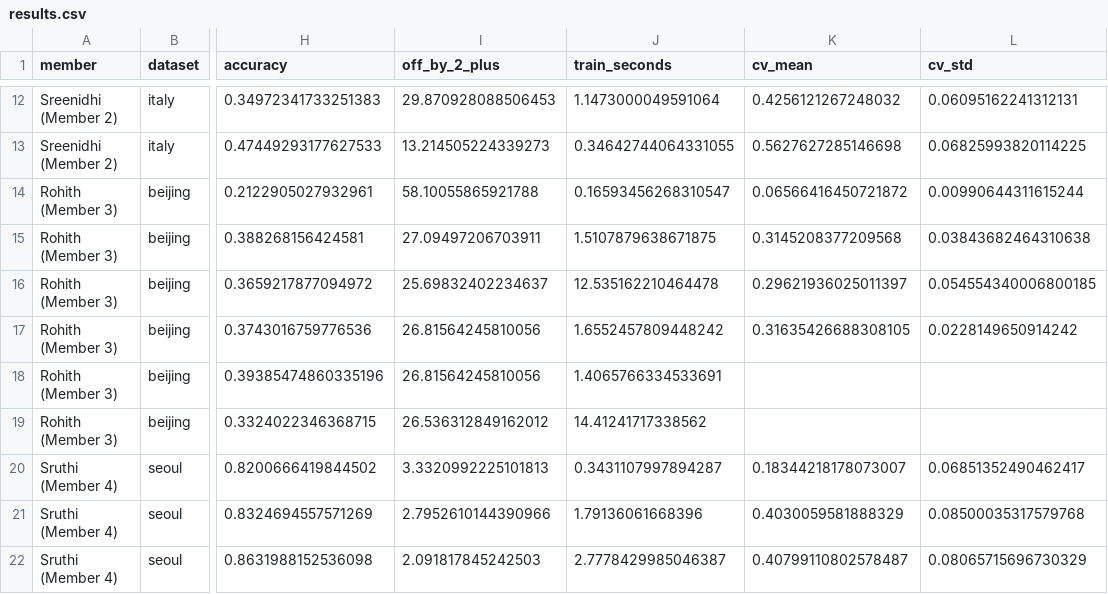
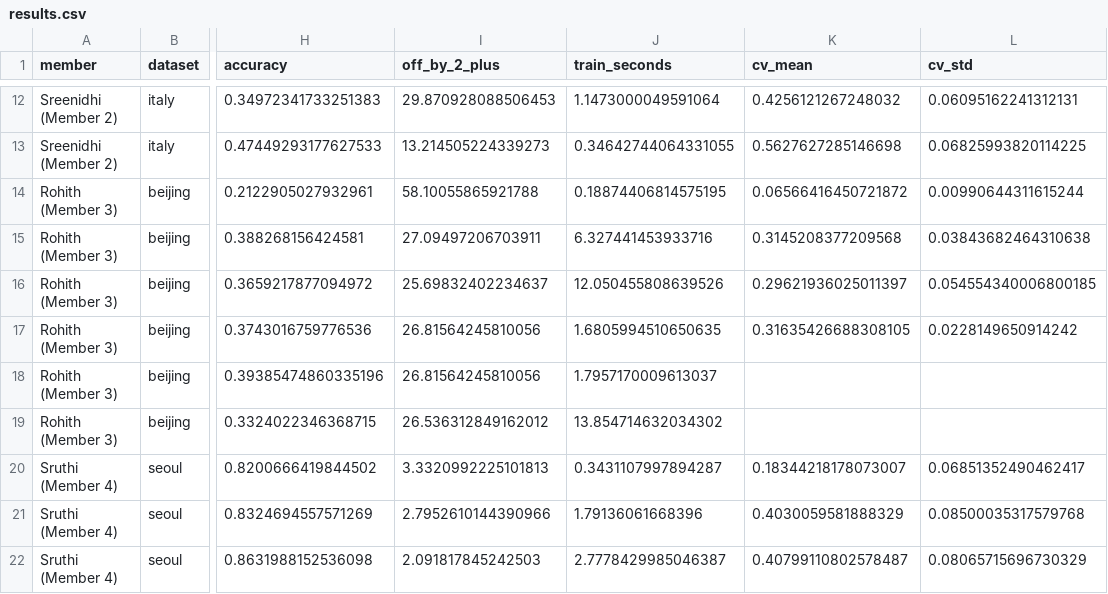
Before and after one commit to PinJinx/Ml-Case-Study, a CSV file: results/results.csv, drawn as a sheet; only a part is shown, gaps mark what is left out; the diff names each change by its address in the sheet, - before the commit and + after, or states it on an @@ line.

```diff
--- a/results/results.csv
+++ b/results/results.csv
-J14 (train_seconds): 0.16593456268310547
+J14 (train_seconds): 0.18874406814575195
-J15 (train_seconds): 1.5107879638671875
+J15 (train_seconds): 6.327441453933716
-J16 (train_seconds): 12.535162210464478
+J16 (train_seconds): 12.050455808639526
-J17 (train_seconds): 1.6552457809448242
+J17 (train_seconds): 1.6805994510650635
-J18 (train_seconds): 1.4065766334533691
+J18 (train_seconds): 1.7957170009613037
-J19 (train_seconds): 14.41241717338562
+J19 (train_seconds): 13.854714632034302
```
Also changed, not shown: results/metrics/summary_metrics.csv, src/Rohith/results/rohith_results.csv, 19 other files.
